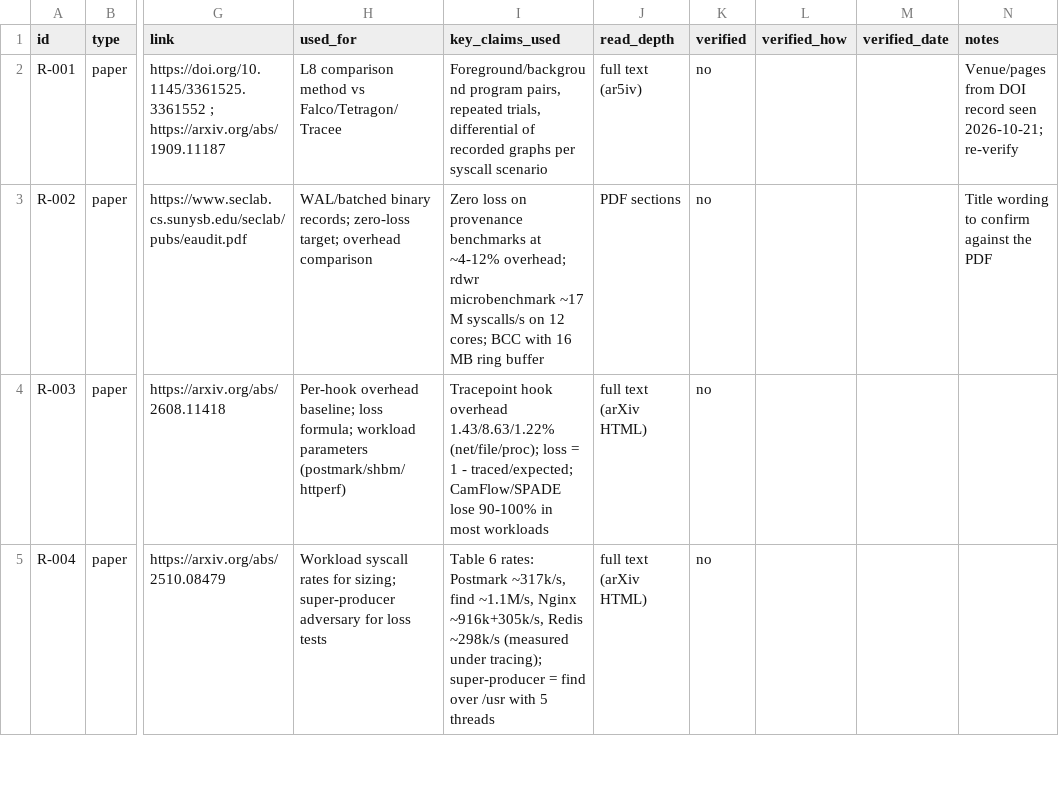
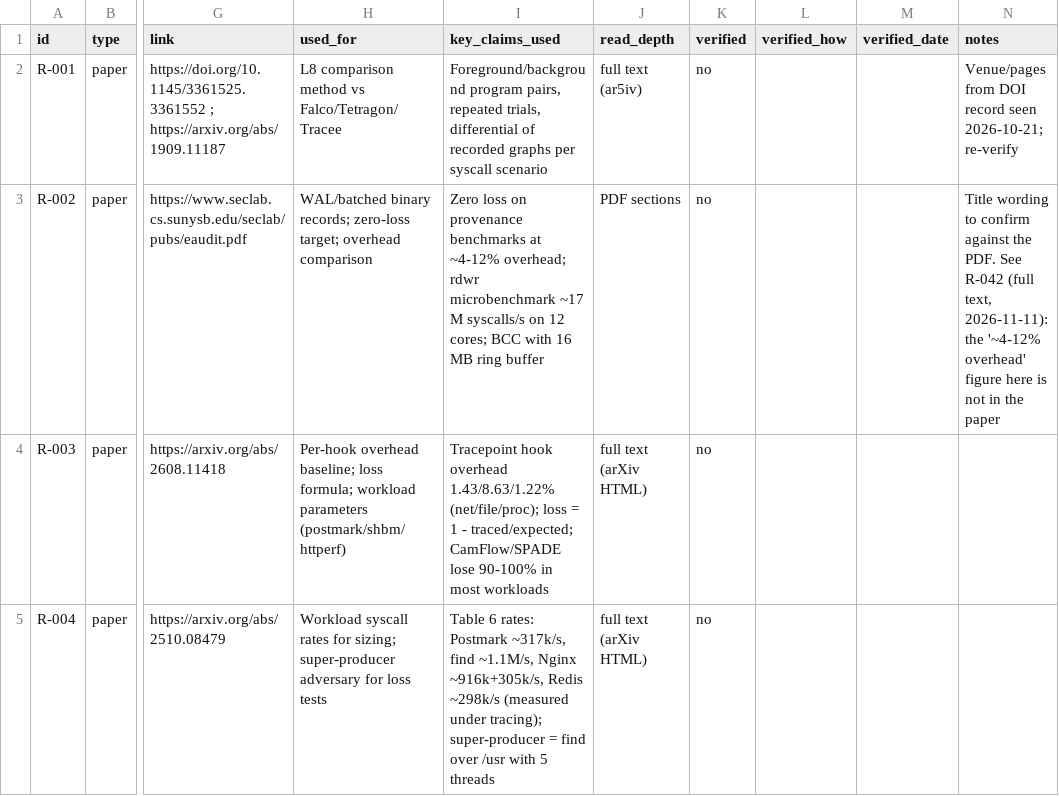
Before and after one commit to ranahunter10/fiery-dragon, a CSV file: docs/research/papers.csv, drawn as a sheet; only a part is shown, gaps mark what is left out; the diff covers the shown part only; the diff names each change by its address in the sheet, - before the commit and + after, or states it on an @@ line.

```diff
--- a/docs/research/papers.csv
+++ b/docs/research/papers.csv
-N3 (notes): …against the PDF
+N3 (notes): …against the PDF. See R-042 (full text, 2026-11-11): the '~4-12% overhead' figure here is not in the paper
```
Also changed, not shown: 1 added row elsewhere in this file, docs/journal/engineering-log.csv, 4 other files.
